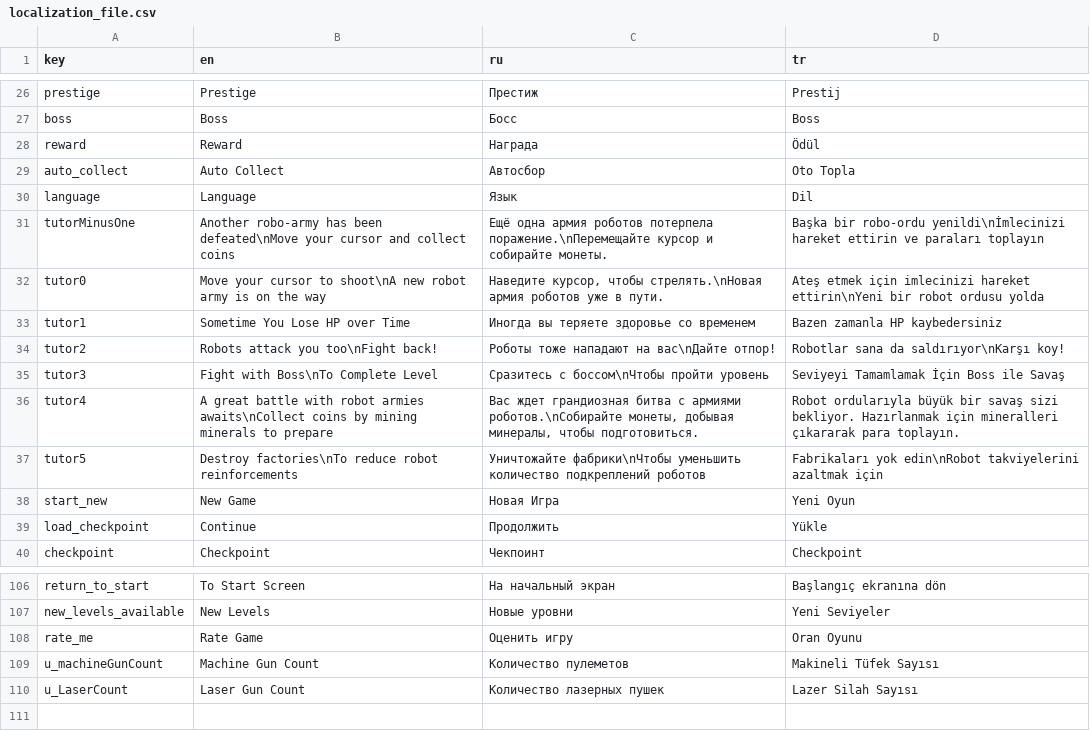
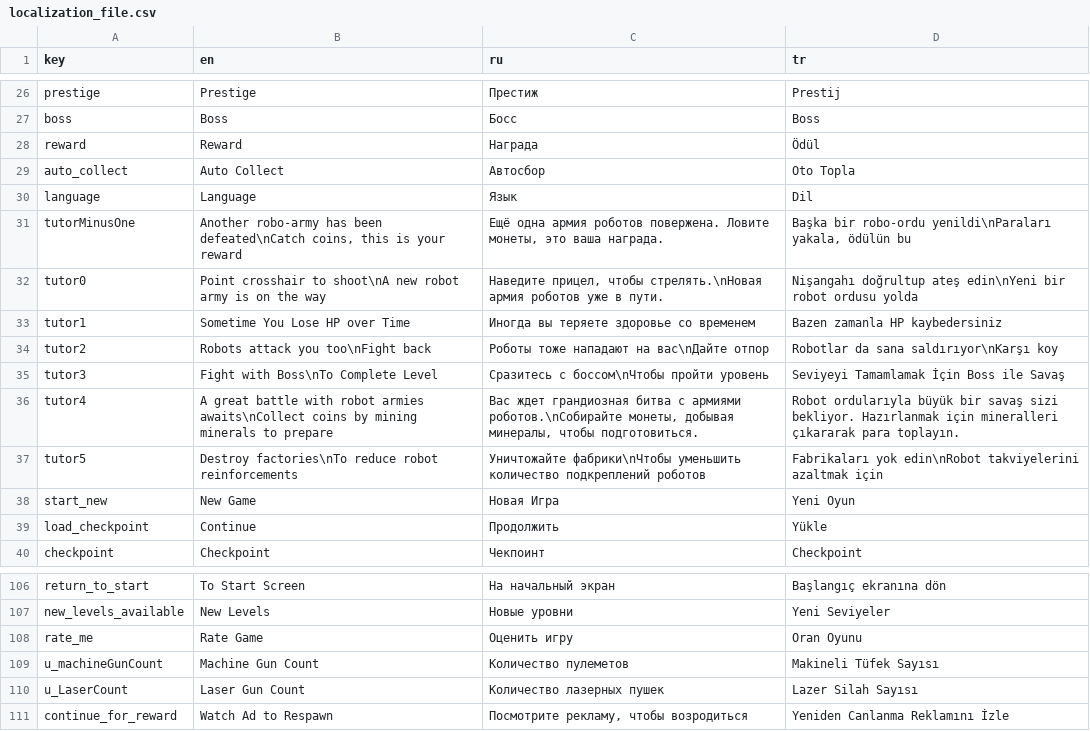
Before and after one commit to Sangheli/arsenal-gear, a CSV file: Assets/SangheliGame/Data/Resources/Localization/localization_file.csv, drawn as a sheet; only a part is shown, gaps mark what is left out.

```diff
--- a/Assets/SangheliGame/Data/Resources/Localization/localization_file.csv
+++ b/Assets/SangheliGame/Data/Resources/Localization/localization_file.csv
@@ -30,6 +30,6 @@ auto_collect,Auto Collect,Автосбор,Oto Topla
 language,Language,Язык,Dil
-tutorMinusOne,Another robo-army has been defeated\nMove your cursor and collect coins,Ещё одна армия роботов потерпела поражение.\nПеремещайте курсор и собирайте монеты.,Başka bir robo-ordu yenildi\nİmlecinizi hareket ettirin ve paraları toplayın
-tutor0,Move your cursor to shoot\nA new robot army is on the way,"Наведите курсор, чтобы стрелять.\nНовая армия роботов уже в пути.",Ateş etmek için imlecinizi hareket ettirin\nYeni bir robot ordusu yolda
+tutorMinusOne,"Another robo-army has been defeated\nCatch coins, this is your reward","Ещё одна армия роботов повержена. Ловите монеты, это ваша награда.","Başka bir robo-ordu yenildi\nParaları yakala, ödülün bu"
+tutor0,Point crosshair to shoot\nA new robot army is on the way,"Наведите прицел, чтобы стрелять.\nНовая армия роботов уже в пути.",Nişangahı doğrultup ateş edin\nYeni bir robot ordusu yolda
 tutor1,Sometime You Lose HP over Time,Иногда вы теряете здоровье со временем,Bazen zamanla HP kaybedersiniz
-tutor2,Robots attack you too\nFight back!,Роботы тоже нападают на вас\nДайте отпор!,Robotlar sana da saldırıyor\nKarşı koy!
+tutor2,Robots attack you too\nFight back,Роботы тоже нападают на вас\nДайте отпор,Robotlar da sana saldırıyor\nKarşı koy
 tutor3,Fight with Boss\nTo Complete Level,Сразитесь с боссом\nЧтобы пройти уровень,Seviyeyi Tamamlamak İçin Boss ile Savaş
@@ -110 +110,2 @@ u_machineGunCount,Machine Gun Count,Количество пулеметов,Maki
 u_LaserCount,Laser Gun Count,Количество лазерных пушек,Lazer Silah Sayısı
+continue_for_reward,Watch Ad to Respawn,"Посмотрите рекламу, чтобы возродиться",Yeniden Canlanma Reklamını İzle
```
Also changed, not shown: 5 other files.
